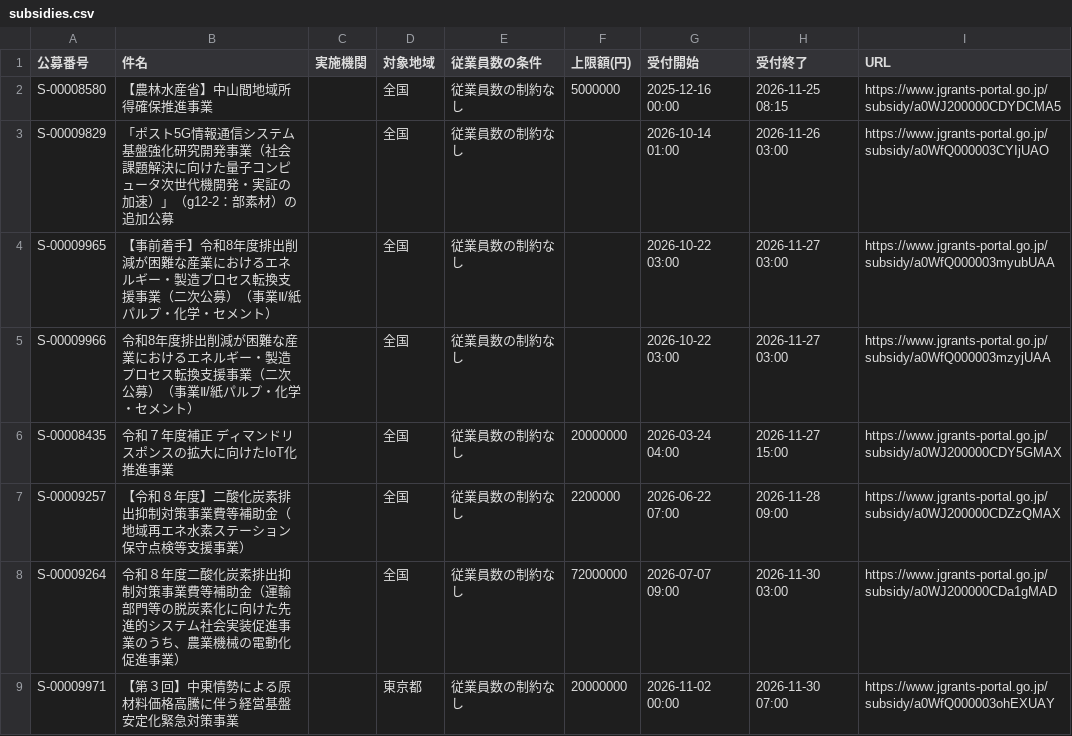
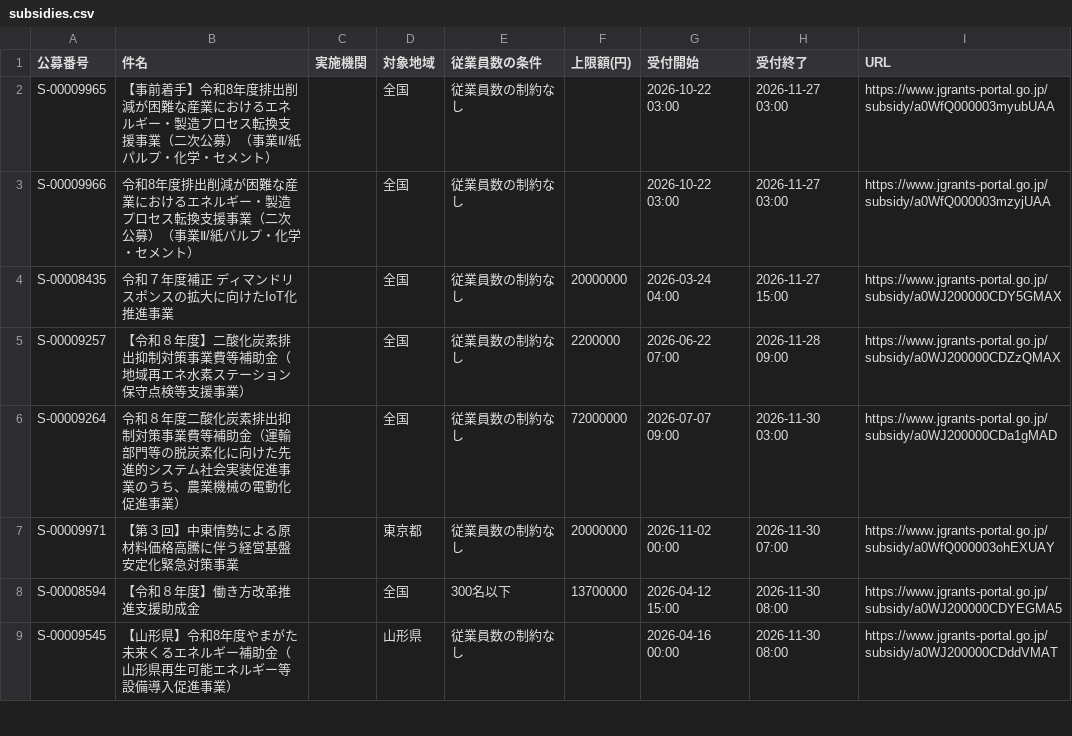
Before and after one commit to wutianheye051/grant-radar, a CSV file: data/subsidies.csv, drawn as a sheet; only a part is shown; the shorter side is filled out with more unchanged rows.

```diff
--- a/data/subsidies.csv
+++ b/data/subsidies.csv
@@ -1,4 +1,2 @@
 公募番号,件名,実施機関,対象地域,従業員数の条件,上限額(円),受付開始,受付終了,URL
-S-00008580,【農林水産省】中山間地域所得確保推進事業,,全国,従業員数の制約なし,5000000,2025-12-16 00:00,2026-11-25 08:15,https://www.jgrants-portal.go.jp/subsidy/a0WJ200000CDYDCMA5
-S-00009829,「ポスト5G情報通信システム基盤強化研究開発事業（社会課題解決に向けた量子コンピュータ次世代機開発・実証の加速）」（g12-2：部素材）の追加公募,,全国,従業員数の制約なし,,2026-10-14 01:00,2026-11-26 03:00,https://www.jgrants-portal.go.jp/subsidy/a0WfQ000003CYIjUAO
 S-00009965,【事前着手】令和8年度排出削減が困難な産業におけるエネルギー・製造プロセス転換支援事業（二次公募）（事業Ⅱ/紙パルプ・化学・セメント）,,全国,従業員数の制約なし,,2026-10-22 03:00,2026-11-27 03:00,https://www.jgrants-portal.go.jp/subsidy/a0WfQ000003myubUAA
```
Also changed, not shown: 2 other files.
